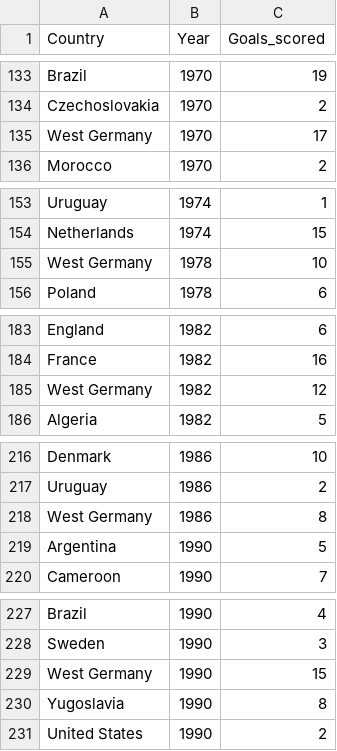
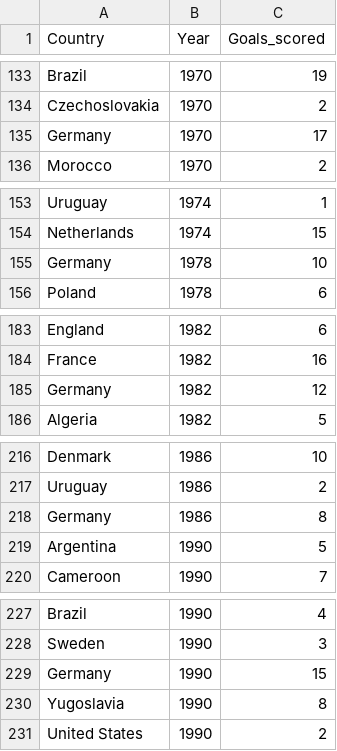
Before and after one commit to Dylan0209/3179, a CSV file: data/goal_stats_per_worldcup.csv, drawn as a sheet; only a part is shown, gaps mark what is left out; the diff covers the shown part only.

Commit message:
modify east/west germany to germany add 2018 world cup stats

```diff
--- a/data/goal_stats_per_worldcup.csv
+++ b/data/goal_stats_per_worldcup.csv
@@ -134,3 +134,3 @@ Brazil,1970,19
 Czechoslovakia,1970,2
-West Germany,1970,17
+Germany,1970,17
 Morocco,1970,2
@@ -154,3 +154,3 @@ Uruguay,1974,1
 Netherlands,1974,15
-West Germany,1978,10
+Germany,1978,10
 Poland,1978,6
@@ -184,3 +184,3 @@ England,1982,6
 France,1982,16
-West Germany,1982,12
+Germany,1982,12
 Algeria,1982,5
@@ -217,3 +217,3 @@ Denmark,1986,10
 Uruguay,1986,2
-West Germany,1986,8
+Germany,1986,8
 Argentina,1990,5
@@ -228,3 +228,3 @@ Brazil,1990,4
 Sweden,1990,3
-West Germany,1990,15
+Germany,1990,15
 Yugoslavia,1990,8
```
Also changed, not shown: 32 added rows and 6 edited cells elsewhere in this file.
